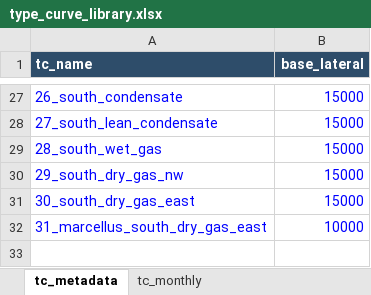
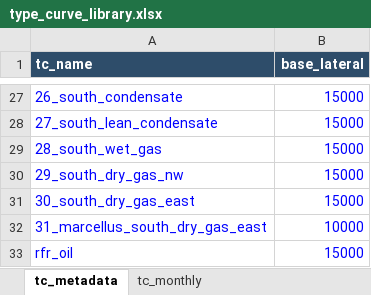
Before and after one commit to mburkegr/Utica-Model-V7, an Excel workbook: type_curve_library.xlsx, sheet tc_metadata, drawn as a sheet; only a part is shown, gaps mark what is left out; values as stored, in another font and other column widths than the file's, no borders; the diff names each change by its address in the sheet, - before the commit and + after, or states it on an @@ line.

```diff
--- a/type_curve_library.xlsx (sheet tc_metadata)
+++ b/type_curve_library.xlsx (sheet tc_metadata)
+row 33: rfr_oil | 15000
```
Also changed, not shown: sheet tc_monthly.
